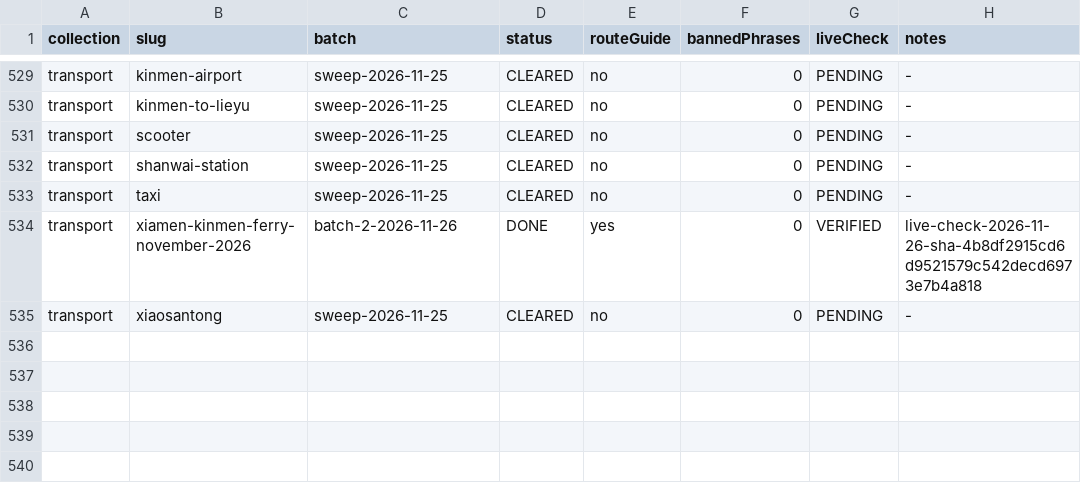
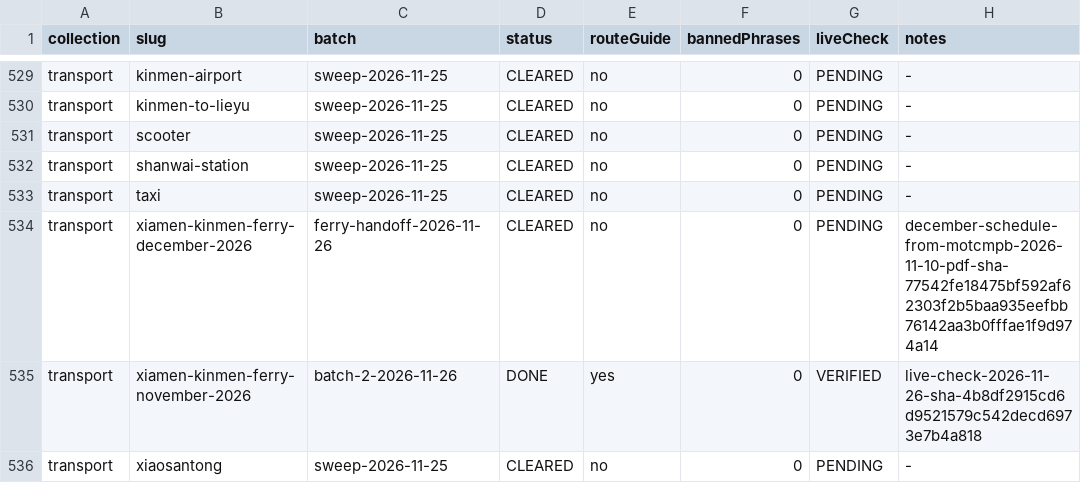
Before and after one commit to n20186005-hash/kinmenguide, a CSV file: docs/editorial-voice-migration.csv, drawn as a sheet; only a part is shown, gaps mark what is left out; the diff names each change by its address in the sheet, - before the commit and + after, or states it on an @@ line.

```diff
--- a/docs/editorial-voice-migration.csv
+++ b/docs/editorial-voice-migration.csv
+row 534: transport | xiamen-kinmen-ferry-december-2026 | ferry-handoff-2026-11-26 | CLEARED | no | 0 | PENDING | december-schedule-from-motcmpb-2026-11-10-pdf-sha-77542fe18475bf592af62303f2b5baa935eefbb76142aa3b0fffae1f9d974a14
```
Also changed, not shown: 21 other files.
